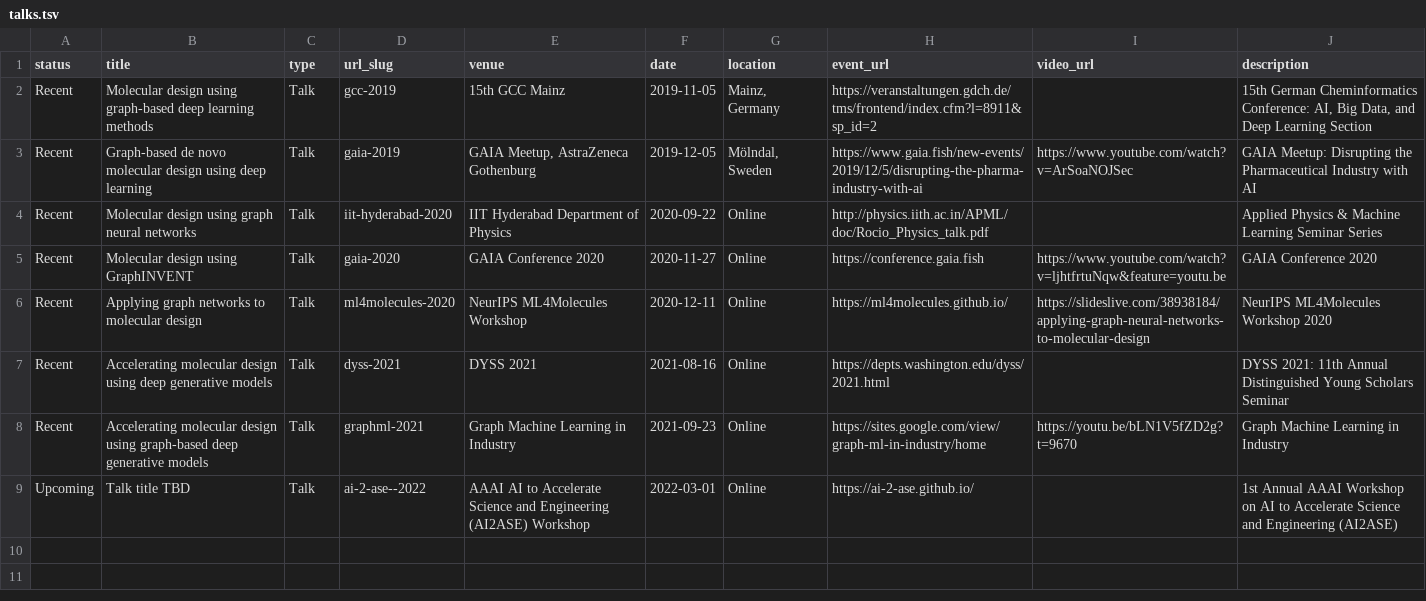
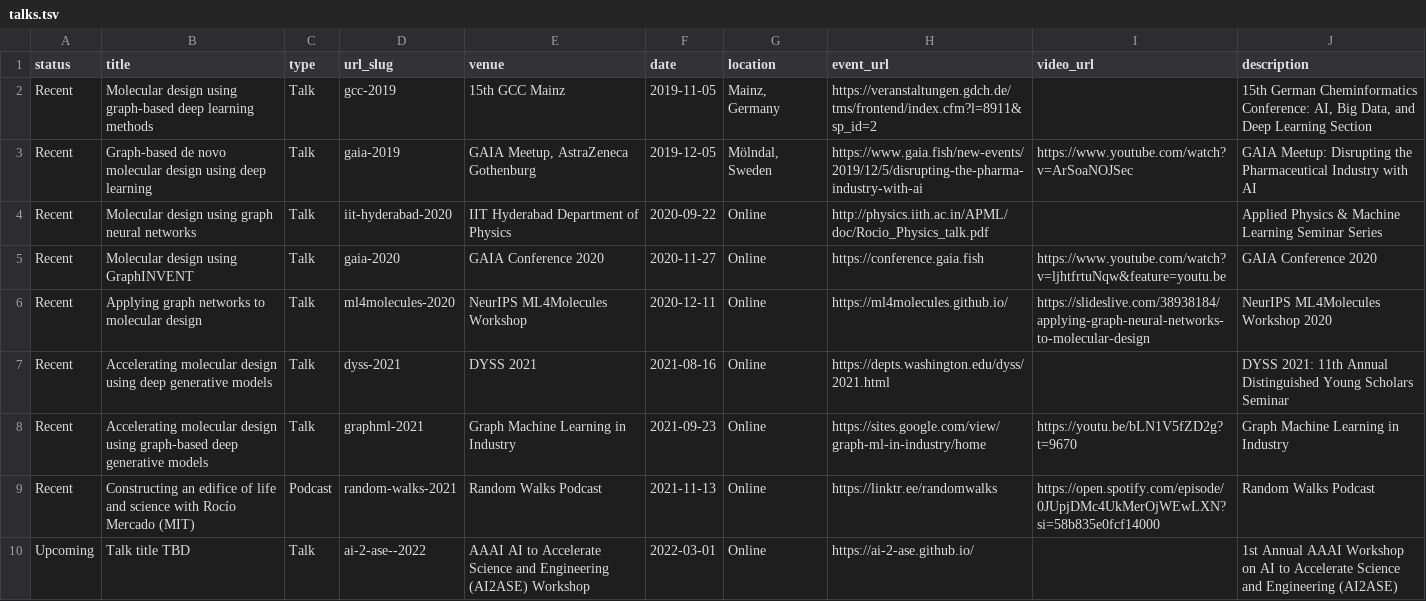
Before and after one commit to rociomer/rociomer.github.io, a TSV file: markdown_generator/talks.tsv, drawn as a sheet.

Commit message:
Updated Talks and Publications, updated News

```diff
--- a/markdown_generator/talks.tsv
+++ b/markdown_generator/talks.tsv
@@ -8,2 +8,3 @@ Recent	Accelerating molecular design using deep generative models	Talk	dyss-2021
 Recent	Accelerating molecular design using graph-based deep generative models	Talk	graphml-2021	Graph Machine Learning in Industry	2021-09-23	Online	https://sites.google.com/view/graph-ml-in-industry/home	https://youtu.be/bLN1V5fZD2g?t=9670	Graph Machine Learning in Industry
+Recent	Constructing an edifice of life and science with Rocío Mercado (MIT)	Podcast	random-walks-2021	Random Walks Podcast	2021-11-13	Online	https://linktr.ee/randomwalks	https://open.spotify.com/episode/0JUpjDMc4UkMerOjWEwLXN?si=58b835e0fcf14000	Random Walks Podcast
 Upcoming	Talk title TBD	Talk	ai-2-ase--2022	AAAI AI to Accelerate Science and Engineering (AI2ASE) Workshop	2022-03-01	Online	https://ai-2-ase.github.io/		1st Annual AAAI Workshop on AI to Accelerate Science and Engineering (AI2ASE)
```
Also changed, not shown: markdown_generator/publications.tsv, 4 other files.
